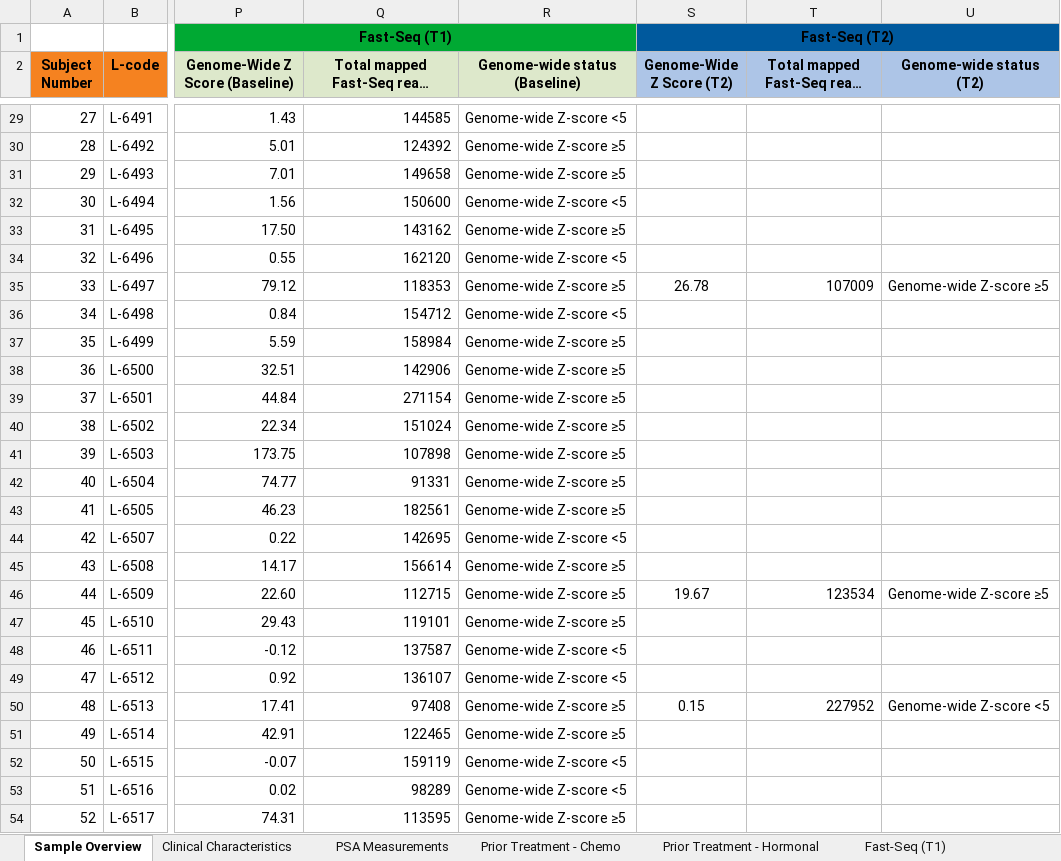
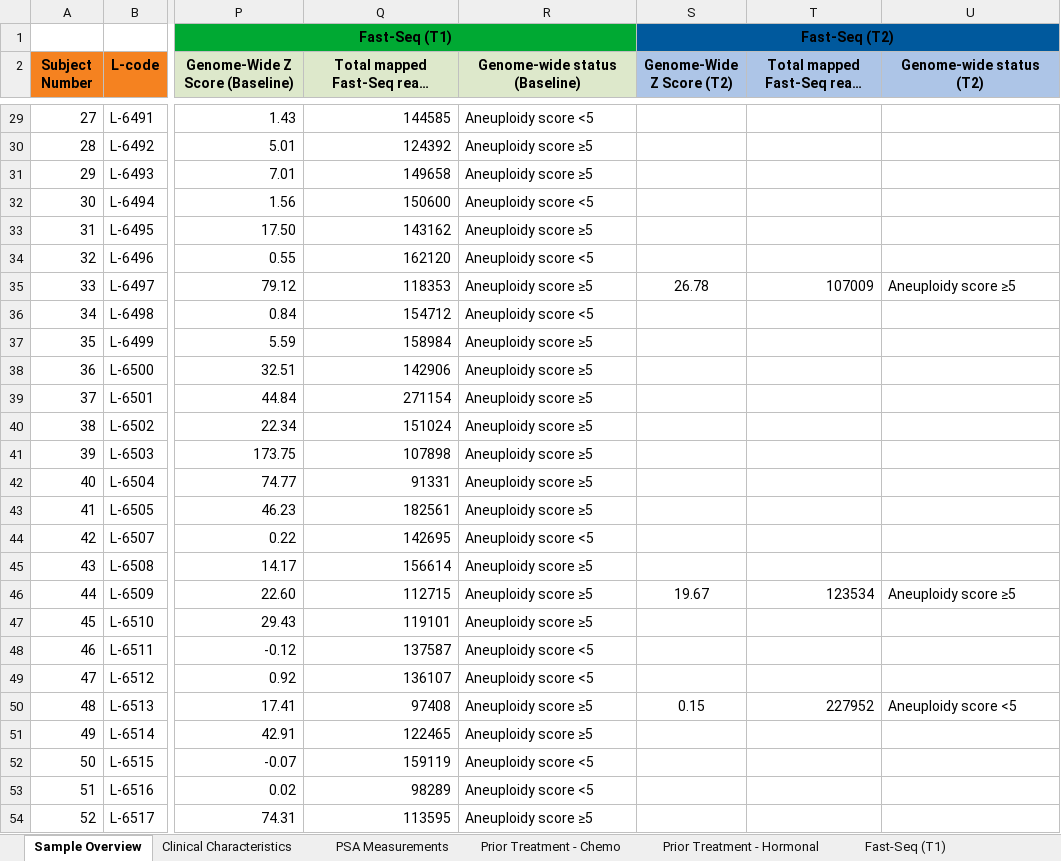
Before and after one commit to ErasmusMC-MedicalOncology/CABA-V7, an Excel workbook: Misc./Suppl. Table 1 - Overview of Data.xlsx, sheet Sample Overview, drawn as a sheet; only a part is shown, gaps mark what is left out; long unchanged cells end in …; values as stored, in another font and other column widths than the file's, no borders; charts and pictures not drawn; the diff covers the shown part only; the diff names each change by its address in the sheet, - before the commit and + after, or states it on an @@ line.

```diff
--- a/Misc./Suppl. Table 1 - Overview of Data.xlsx (sheet Sample Overview)
+++ b/Misc./Suppl. Table 1 - Overview of Data.xlsx (sheet Sample Overview)
-R29 (Genome-wide status (Baseline)): Genome-wide Z-score <5
+R29 (Genome-wide status (Baseline)): Aneuploidy score <5
-R30:R31 (Genome-wide status (Baseline)): Genome-wide Z-score ≥5
+R30:R31 (Genome-wide status (Baseline)): Aneuploidy score ≥5
-R32 (Genome-wide status (Baseline)): Genome-wide Z-score <5
+R32 (Genome-wide status (Baseline)): Aneuploidy score <5
-R33 (Genome-wide status (Baseline)): Genome-wide Z-score ≥5
+R33 (Genome-wide status (Baseline)): Aneuploidy score ≥5
-R34 (Genome-wide status (Baseline)): Genome-wide Z-score <5
+R34 (Genome-wide status (Baseline)): Aneuploidy score <5
-R35 (Genome-wide status (Baseline)): Genome-wide Z-score ≥5
+R35 (Genome-wide status (Baseline)): Aneuploidy score ≥5
-U35 (Genome-wide status (T2)): Genome-wide Z-score ≥5
+U35 (Genome-wide status (T2)): Aneuploidy score ≥5
-R36 (Genome-wide status (Baseline)): Genome-wide Z-score <5
+R36 (Genome-wide status (Baseline)): Aneuploidy score <5
-R37:R43 (Genome-wide status (Baseline)): Genome-wide Z-score ≥5
+R37:R43 (Genome-wide status (Baseline)): Aneuploidy score ≥5
-R44 (Genome-wide status (Baseline)): Genome-wide Z-score <5
+R44 (Genome-wide status (Baseline)): Aneuploidy score <5
-R45:R47 (Genome-wide status (Baseline)): Genome-wide Z-score ≥5
+R45:R47 (Genome-wide status (Baseline)): Aneuploidy score ≥5
-U46 (Genome-wide status (T2)): Genome-wide Z-score ≥5
+U46 (Genome-wide status (T2)): Aneuploidy score ≥5
-R48:R49 (Genome-wide status (Baseline)): Genome-wide Z-score <5
+R48:R49 (Genome-wide status (Baseline)): Aneuploidy score <5
-R50:R51 (Genome-wide status (Baseline)): Genome-wide Z-score ≥5
+R50:R51 (Genome-wide status (Baseline)): Aneuploidy score ≥5
-U50 (Genome-wide status (T2)): Genome-wide Z-score <5
+U50 (Genome-wide status (T2)): Aneuploidy score <5
-R52:R53 (Genome-wide status (Baseline)): Genome-wide Z-score <5
+R52:R53 (Genome-wide status (Baseline)): Aneuploidy score <5
-R54 (Genome-wide status (Baseline)): Genome-wide Z-score ≥5
+R54 (Genome-wide status (Baseline)): Aneuploidy score ≥5
```
Also changed, not shown: 121 edited cells elsewhere in this sheet, sheet QIASeq - Filtered, sheet Mutual Exclusivity, charts or pictures, 3 other files.
